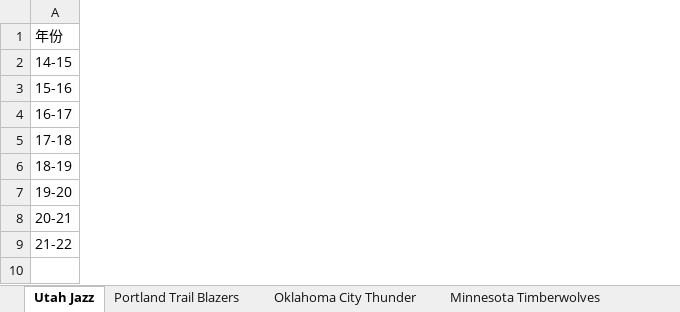
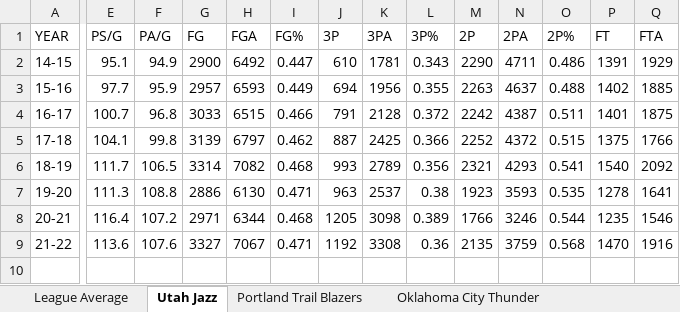
Before and after one commit to kuande122/test, an Excel workbook: nbateamsdata.xlsx, sheet Utah Jazz, drawn as a sheet; only a part is shown, gaps mark what is left out; values as stored, in another font and other column widths than the file's, no borders; removed rows and columns are numbered as before the commit, all else as after; rows hold the shown columns only; the diff covers the shown part only; the diff names each change by its address in the sheet, - before the commit and + after, or states it on an @@ line.

```diff
--- a/nbateamsdata.xlsx (sheet Utah Jazz)
+++ b/nbateamsdata.xlsx (sheet Utah Jazz)
+sheet tab: League Average
+column E, rows 2-9: 95.1 | 97.7 | 100.7 | 104.1 | 111.7 | 111.3 | 116.4 | 113.6
+column F, rows 2-9: 94.9 | 95.9 | 96.8 | 99.8 | 106.5 | 108.8 | 107.2 | 107.6
+column G, rows 2-9: 2900 | 2957 | 3033 | 3139 | 3314 | 2886 | 2971 | 3327
+column H, rows 2-9: 6492 | 6593 | 6515 | 6797 | 7082 | 6130 | 6344 | 7067
+column I, rows 2-9: 0.447 | 0.449 | 0.466 | 0.462 | 0.468 | 0.471 | 0.468 | 0.471
+column J, rows 2-9: 610 | 694 | 791 | 887 | 993 | 963 | 1205 | 1192
+column K, rows 2-9: 1781 | 1956 | 2128 | 2425 | 2789 | 2537 | 3098 | 3308
+column L, rows 2-9: 0.343 | 0.355 | 0.372 | 0.366 | 0.356 | 0.38 | 0.389 | 0.36
+column M, rows 2-9: 2290 | 2263 | 2242 | 2252 | 2321 | 1923 | 1766 | 2135
+column N, rows 2-9: 4711 | 4637 | 4387 | 4372 | 4293 | 3593 | 3246 | 3759
+column O, rows 2-9: 0.486 | 0.488 | 0.511 | 0.515 | 0.541 | 0.535 | 0.544 | 0.568
+column P, rows 2-9: 1391 | 1402 | 1401 | 1375 | 1540 | 1278 | 1235 | 1470
+column Q, rows 2-9: 1929 | 1885 | 1875 | 1766 | 2092 | 1641 | 1546 | 1916
-row 1: 年份
+row 1: YEAR | PS/G | PA/G | FG | FGA | FG% | 3P | 3PA | 3P% | 2P | 2PA | 2P% | FT | FTA
```
Also changed, not shown: 10 added columns, 2 removed columns and 27 edited cells elsewhere in this sheet, sheet Portland Trail Blazers, sheet Minnesota Timberwolves, sheet Oklahoma City Thunder, sheet Denver Nuggets, sheet New Orleans Pelicans, 4 other files.
